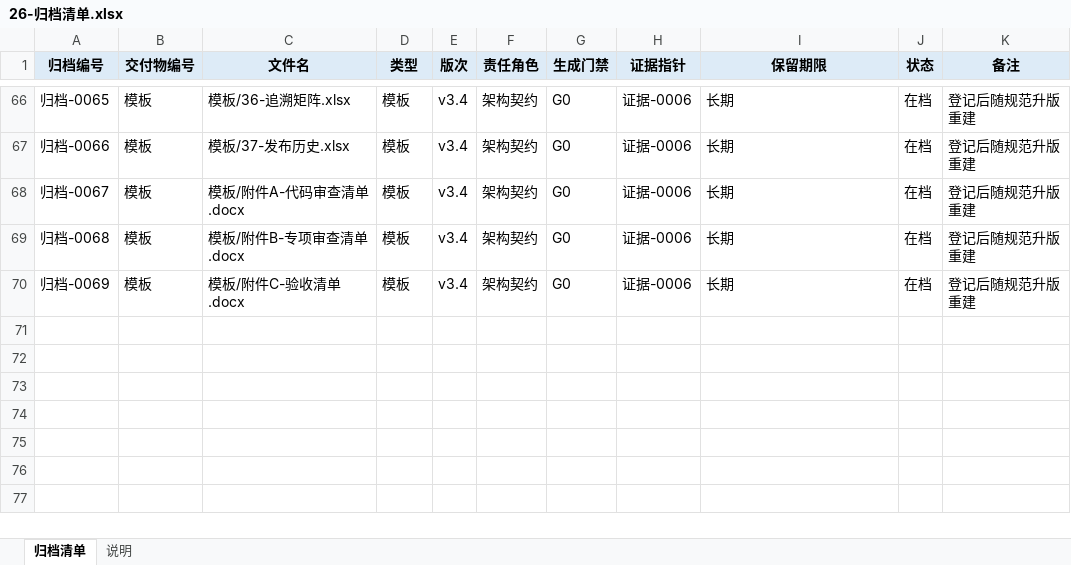
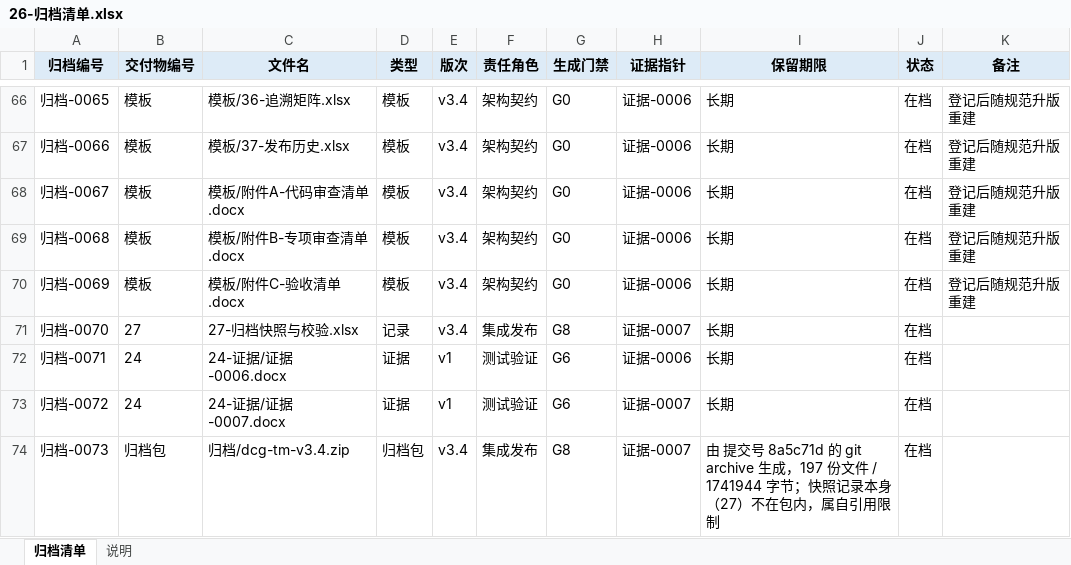
Before and after one commit to CL98K/DCG, an Excel workbook: 协作/26-归档清单.xlsx, sheet 归档清单, drawn as a sheet; only a part is shown, gaps mark what is left out; values as stored, in another font and other column widths than the file's, no borders; the diff names each change by its address in the sheet, - before the commit and + after, or states it on an @@ line.

Commit message:
chore(tm): record archive snapshot 快照-0001 with checksum and evidence-0007
git archive of 8a5c71d -> 协作/归档/dcg-tm-v3.4.zip (197 files, SHA256 f93cc611...), restore verification passed; 27-归档快照与校验 carries the verifiable record, 26-归档清单 registers the snapshot and the two new evidence docs.

```diff
--- a/协作/26-归档清单.xlsx (sheet 归档清单)
+++ b/协作/26-归档清单.xlsx (sheet 归档清单)
+row 71: 归档-0070 | 27 | 27-归档快照与校验.xlsx | 记录 | v3.4 | 集成发布 | G8 | 证据-0007 | 长期 | 在档
+row 72: 归档-0071 | 24 | 24-证据/证据-0006.docx | 证据 | v1 | 测试验证 | G6 | 证据-0006 | 长期 | 在档
+row 73: 归档-0072 | 24 | 24-证据/证据-0007.docx | 证据 | v1 | 测试验证 | G6 | 证据-0007 | 长期 | 在档
+row 74: 归档-0073 | 归档包 | 归档/dcg-tm-v3.4.zip | 归档包 | v3.4 | 集成发布 | G8 | 证据-0007 | 由 提交号 8a5c71d 的 git archive 生成，197 份文件 / 1741944 字节；快照记录本身（27）不在包内，属自引用限制 | 在档
```
Also changed, not shown: 3 other files.
